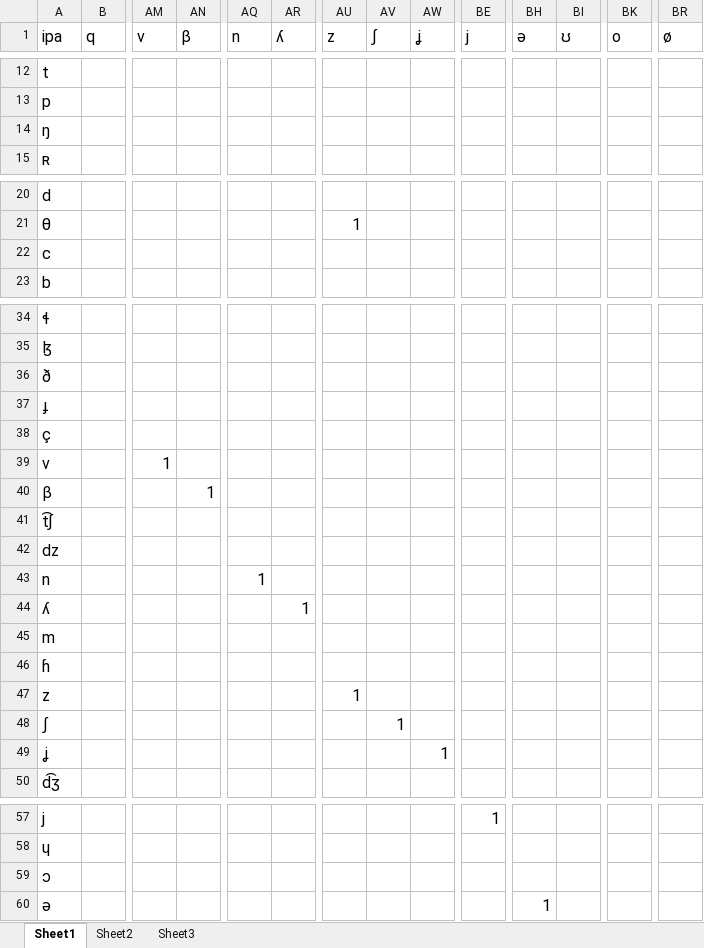
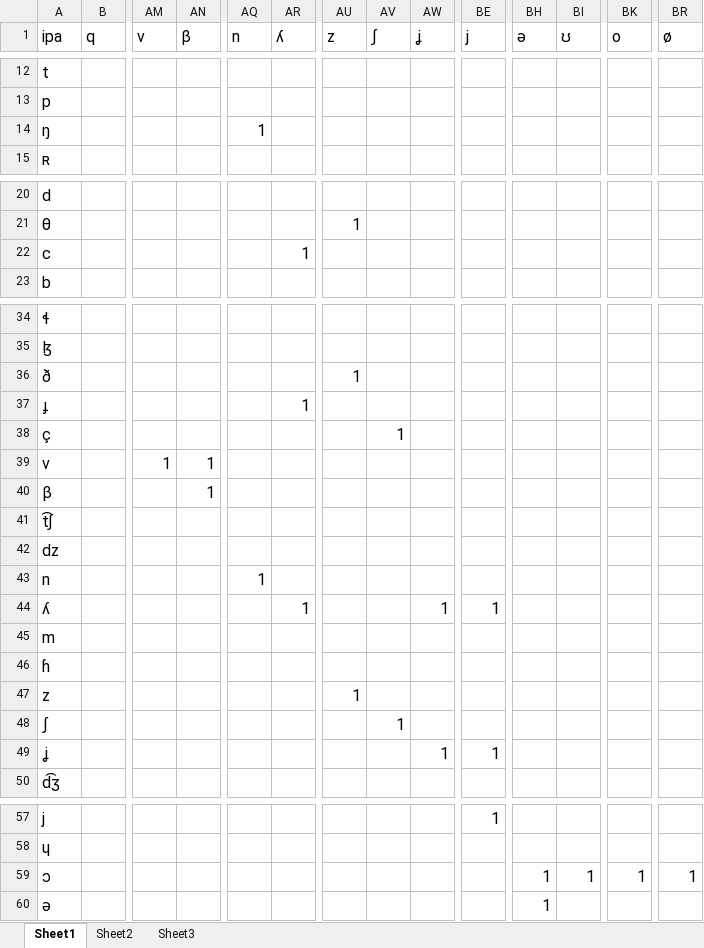
Before and after one commit to u8621011/similarity_sounds, an Excel workbook: ipa_like_matrix.xlsx, sheet Sheet1, drawn as a sheet; only a part is shown, gaps mark what is left out; values as stored, in another font and other column widths than the file's, no borders; the diff names each change by its address in the sheet, - before the commit and + after, or states it on an @@ line.

Commit message:
filling like matrix

```diff
--- a/ipa_like_matrix.xlsx (sheet Sheet1)
+++ b/ipa_like_matrix.xlsx (sheet Sheet1)
-AQ14 (n): (empty)
+AQ14 (n): 1
-AR22 (ʎ): (empty)
+AR22 (ʎ): 1
-AU36 (z): (empty)
+AU36 (z): 1
-AR37 (ʎ): (empty)
+AR37 (ʎ): 1
-AV38 (ʃ): (empty)
+AV38 (ʃ): 1
-AN39 (β): (empty)
+AN39 (β): 1
-AW44 (ʝ): (empty)
+AW44 (ʝ): 1
-BE44 (j): (empty)
+BE44 (j): 1
-BE49 (j): (empty)
+BE49 (j): 1
-BH59 (ə): (empty)
+BH59 (ə): 1
-BI59 (ʊ): (empty)
+BI59 (ʊ): 1
-BK59 (o): (empty)
+BK59 (o): 1
-BR59 (ø): (empty)
+BR59 (ø): 1
```
